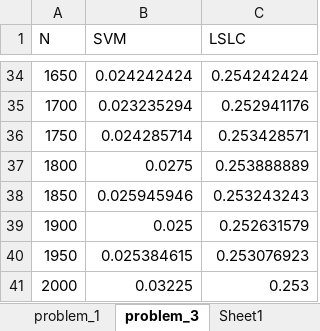
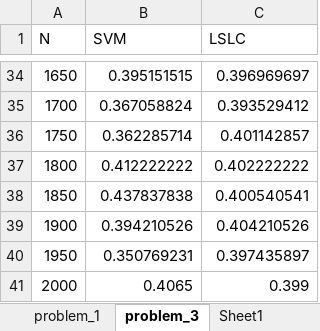
Before and after one commit to luyuliu/CSE-5523, an Excel workbook: table.xlsx, sheet problem_3, drawn as a sheet; only a part is shown, gaps mark what is left out; values as stored, in another font and other column widths than the file's, no borders; charts and pictures not drawn; the diff covers the shown part only; the diff names each change by its address in the sheet, - before the commit and + after, or states it on an @@ line.

Commit message:
Problem 2 and 4

```diff
--- a/table.xlsx (sheet problem_3)
+++ b/table.xlsx (sheet problem_3)
-B34 (SVM): 0.024242424
+B34 (SVM): 0.395151515
-C34 (LSLC): 0.254242424
+C34 (LSLC): 0.396969697
-B35 (SVM): 0.023235294
+B35 (SVM): 0.367058824
-C35 (LSLC): 0.252941176
+C35 (LSLC): 0.393529412
-B36 (SVM): 0.024285714
+B36 (SVM): 0.362285714
-C36 (LSLC): 0.253428571
+C36 (LSLC): 0.401142857
-B37 (SVM): 0.0275
+B37 (SVM): 0.412222222
-C37 (LSLC): 0.253888889
+C37 (LSLC): 0.402222222
-B38 (SVM): 0.025945946
+B38 (SVM): 0.437837838
-C38 (LSLC): 0.253243243
+C38 (LSLC): 0.400540541
-B39 (SVM): 0.025
+B39 (SVM): 0.394210526
-C39 (LSLC): 0.252631579
+C39 (LSLC): 0.404210526
-B40 (SVM): 0.025384615
+B40 (SVM): 0.350769231
-C40 (LSLC): 0.253076923
+C40 (LSLC): 0.397435897
-B41 (SVM): 0.03225
+B41 (SVM): 0.4065
-C41 (LSLC): 0.253
+C41 (LSLC): 0.399
```
Also changed, not shown: 64 edited cells elsewhere in this sheet, other sheet tabs, charts or pictures, 5 other files.
